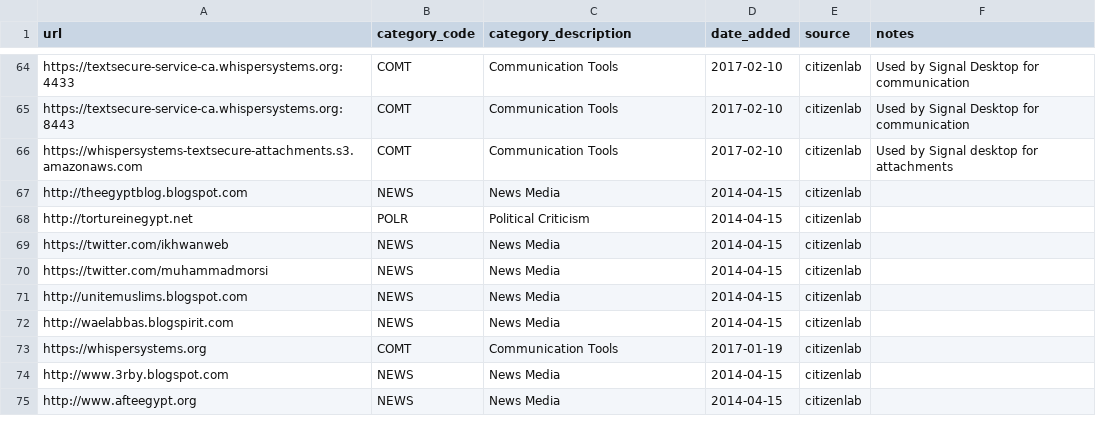
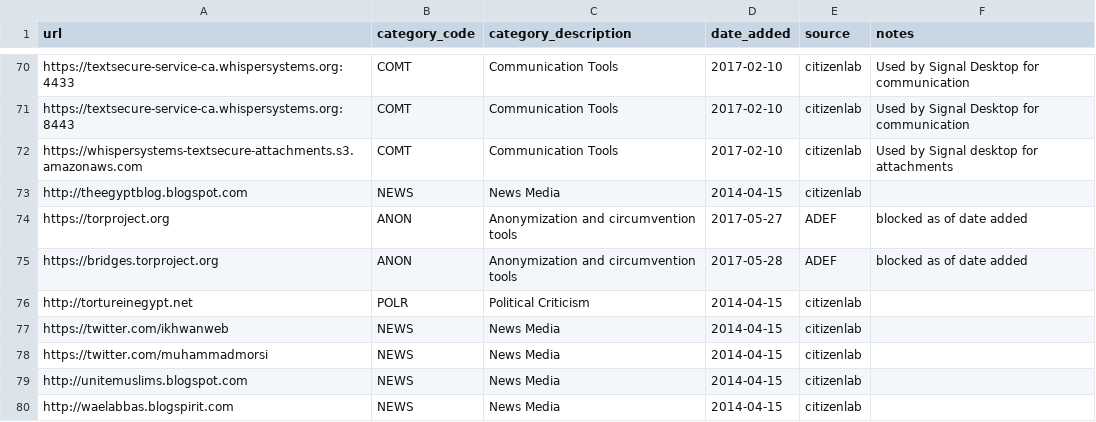
Before and after one commit to OpenObservatory/ooni-resources, a CSV file: assets/citizenlab-test-lists.eg.csv, drawn as a sheet; only a part is shown, gaps mark what is left out; the shorter side is filled out with more unchanged rows; the diff covers the shown part only.

```diff
--- a/assets/citizenlab-test-lists.eg.csv
+++ b/assets/citizenlab-test-lists.eg.csv
@@ -67,2 +73,4 @@ https://whispersystems-textsecure-attachments.s3.amazonaws.com,COMT,Communicatio
 http://theegyptblog.blogspot.com,NEWS,News Media,2014-04-15,citizenlab,
+https://torproject.org,ANON,Anonymization and circumvention tools,2017-05-27,ADEF,blocked as of date added
+https://bridges.torproject.org,ANON,Anonymization and circumvention tools,2017-05-28,ADEF,blocked as of date added
 http://tortureinegypt.net,POLR,Political Criticism,2014-04-15,citizenlab,
```
Also changed, not shown: 14 added rows elsewhere in this file, assets/citizenlab-test-lists.cu.csv, 1 other file.
